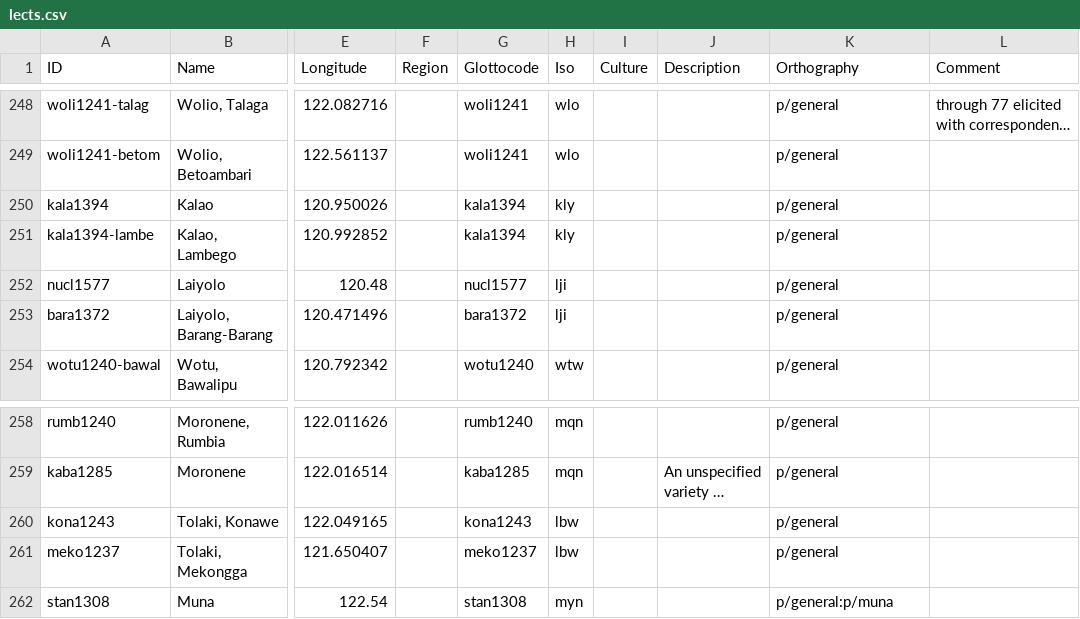
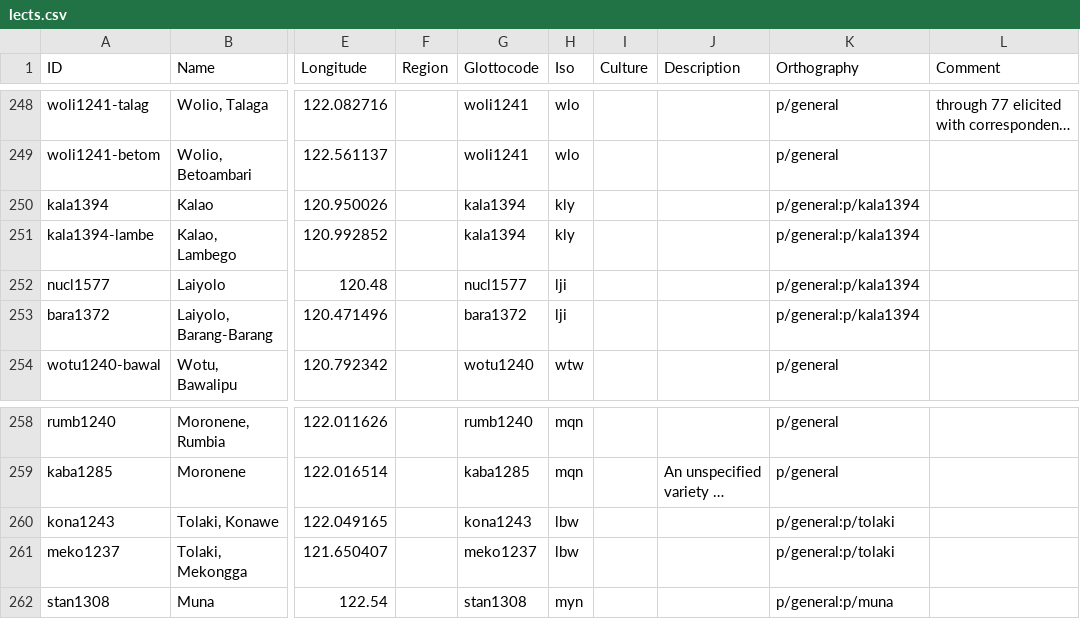
Before and after one commit to xrotwang/lexirumah-data, a CSV file: cldf/lects.csv, drawn as a sheet; only a part is shown, gaps mark what is left out; long unchanged cells end in …; the diff names each change by its address in the sheet, - before the commit and + after, or states it on an @@ line.

Commit message:
add Tolaki, Kalao and Laiyolo orthographies

```diff
--- a/cldf/lects.csv
+++ b/cldf/lects.csv
-K250:K253 (Orthography): p/general
+K250:K253 (Orthography): p/general:p/kala1394
-K260:K261 (Orthography): p/general
+K260:K261 (Orthography): p/general:p/tolaki
```
Also changed, not shown: 5 other files.
